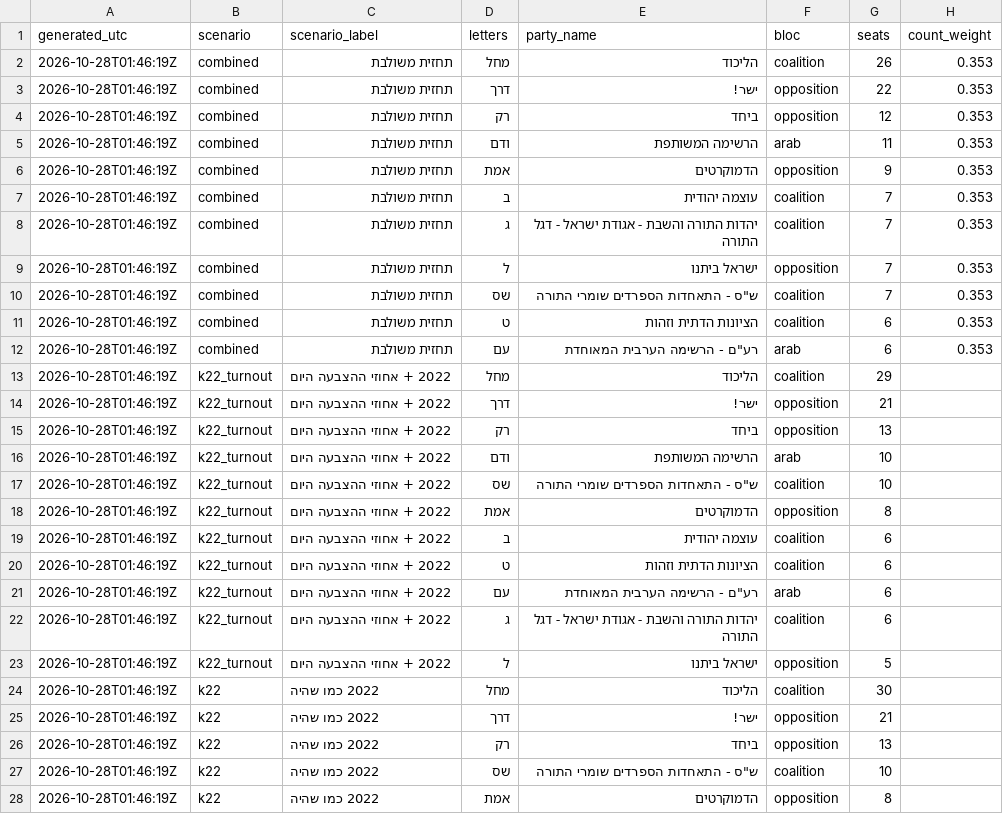
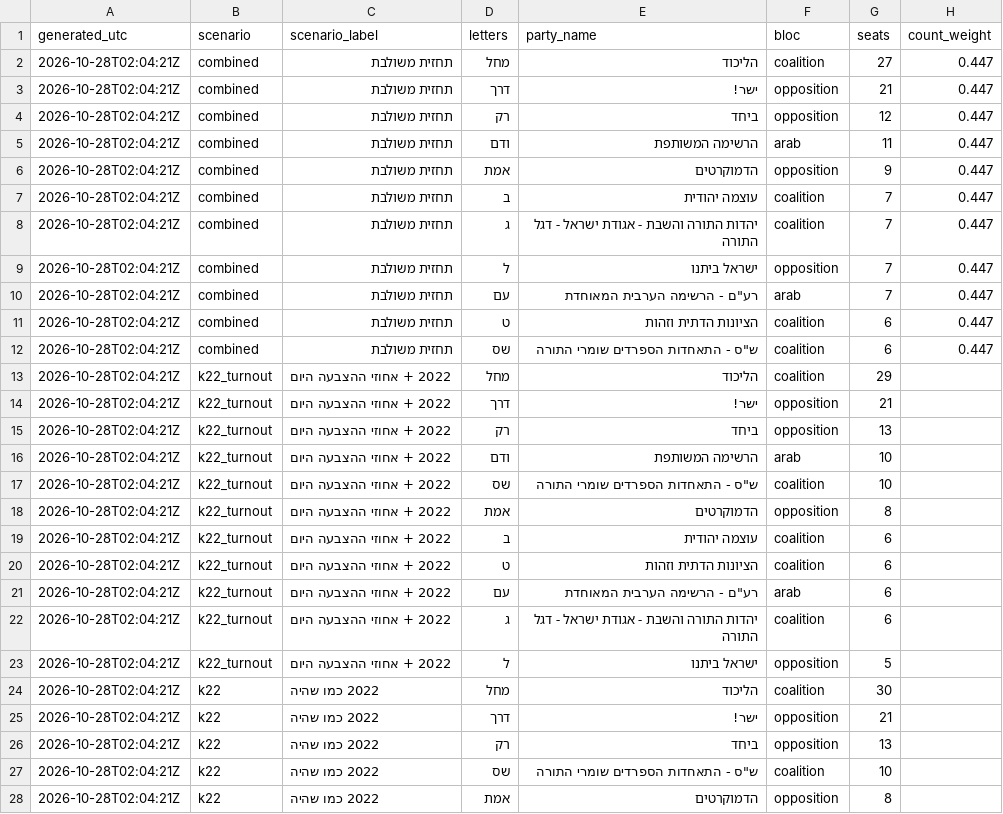
Before and after one commit to OmerCohenBI/k26-turnout-live, a CSV file: k26_forecast_scenarios.csv, drawn as a sheet; only a part is shown; the diff covers the shown part only.

```diff
--- a/k26_forecast_scenarios.csv
+++ b/k26_forecast_scenarios.csv
@@ -1,28 +1,28 @@
 generated_utc,scenario,scenario_label,letters,party_name,bloc,seats,count_weight
-2026-10-28T01:46:19Z,combined,תחזית משולבת,מחל,הליכוד,coalition,26,0.353
-2026-10-28T01:46:19Z,combined,תחזית משולבת,דרך,ישר!,opposition,22,0.353
-2026-10-28T01:46:19Z,combined,תחזית משולבת,רק,ביחד,opposition,12,0.353
-2026-10-28T01:46:19Z,combined,תחזית משולבת,ודם,הרשימה המשותפת,arab,11,0.353
-2026-10-28T01:46:19Z,combined,תחזית משולבת,אמת,הדמוקרטים,opposition,9,0.353
-2026-10-28T01:46:19Z,combined,תחזית משולבת,ב,עוצמה יהודית,coalition,7,0.353
-2026-10-28T01:46:19Z,combined,תחזית משולבת,ג,יהדות התורה והשבת - אגודת ישראל - דגל התורה,coalition,7,0.353
-2026-10-28T01:46:19Z,combined,תחזית משולבת,ל,ישראל ביתנו,opposition,7,0.353
-2026-10-28T01:46:19Z,combined,תחזית משולבת,שס,"ש""ס - התאחדות הספרדים שומרי התורה",coalition,7,0.353
-2026-10-28T01:46:19Z,combined,תחזית משולבת,ט,הציונות הדתית וזהות,coalition,6,0.353
-2026-10-28T01:46:19Z,combined,תחזית משולבת,עם,"רע""ם - הרשימה הערבית המאוחדת",arab,6,0.353
-2026-10-28T01:46:19Z,k22_turnout,2022 + אחוזי ההצבעה היום,מחל,הליכוד,coalition,29,
-2026-10-28T01:46:19Z,k22_turnout,2022 + אחוזי ההצבעה היום,דרך,ישר!,opposition,21,
-2026-10-28T01:46:19Z,k22_turnout,2022 + אחוזי ההצבעה היום,רק,ביחד,opposition,13,
-2026-10-28T01:46:19Z,k22_turnout,2022 + אחוזי ההצבעה היום,ודם,הרשימה המשותפת,arab,10,
-2026-10-28T01:46:19Z,k22_turnout,2022 + אחוזי ההצבעה היום,שס,"ש""ס - התאחדות הספרדים שומרי התורה",coalition,10,
-2026-10-28T01:46:19Z,k22_turnout,2022 + אחוזי ההצבעה היום,אמת,הדמוקרטים,opposition,8,
-2026-10-28T01:46:19Z,k22_turnout,2022 + אחוזי ההצבעה היום,ב,עוצמה יהודית,coalition,6,
-2026-10-28T01:46:19Z,k22_turnout,2022 + אחוזי ההצבעה היום,ט,הציונות הדתית וזהות,coalition,6,
-2026-10-28T01:46:19Z,k22_turnout,2022 + אחוזי ההצבעה היום,עם,"רע""ם - הרשימה הערבית המאוחדת",arab,6,
-2026-10-28T01:46:19Z,k22_turnout,2022 + אחוזי ההצבעה היום,ג,יהדות התורה והשבת - אגודת ישראל - דגל התורה,coalition,6,
-2026-10-28T01:46:19Z,k22_turnout,2022 + אחוזי ההצבעה היום,ל,ישראל ביתנו,opposition,5,
-2026-10-28T01:46:19Z,k22,2022 כמו שהיה,מחל,הליכוד,coalition,30,
-2026-10-28T01:46:19Z,k22,2022 כמו שהיה,דרך,ישר!,opposition,21,
-2026-10-28T01:46:19Z,k22,2022 כמו שהיה,רק,ביחד,opposition,13,
-2026-10-28T01:46:19Z,k22,2022 כמו שהיה,שס,"ש""ס - התאחדות הספרדים שומרי התורה",coalition,10,
-2026-10-28T01:46:19Z,k22,2022 כמו שהיה,אמת,הדמוקרטים,opposition,8,
+2026-10-28T02:04:21Z,combined,תחזית משולבת,מחל,הליכוד,coalition,27,0.447
+2026-10-28T02:04:21Z,combined,תחזית משולבת,דרך,ישר!,opposition,21,0.447
+2026-10-28T02:04:21Z,combined,תחזית משולבת,רק,ביחד,opposition,12,0.447
+2026-10-28T02:04:21Z,combined,תחזית משולבת,ודם,הרשימה המשותפת,arab,11,0.447
+2026-10-28T02:04:21Z,combined,תחזית משולבת,אמת,הדמוקרטים,opposition,9,0.447
+2026-10-28T02:04:21Z,combined,תחזית משולבת,ב,עוצמה יהודית,coalition,7,0.447
+2026-10-28T02:04:21Z,combined,תחזית משולבת,ג,יהדות התורה והשבת - אגודת ישראל - דגל התורה,coalition,7,0.447
+2026-10-28T02:04:21Z,combined,תחזית משולבת,ל,ישראל ביתנו,opposition,7,0.447
+2026-10-28T02:04:21Z,combined,תחזית משולבת,עם,"רע""ם - הרשימה הערבית המאוחדת",arab,7,0.447
+2026-10-28T02:04:21Z,combined,תחזית משולבת,ט,הציונות הדתית וזהות,coalition,6,0.447
+2026-10-28T02:04:21Z,combined,תחזית משולבת,שס,"ש""ס - התאחדות הספרדים שומרי התורה",coalition,6,0.447
+2026-10-28T02:04:21Z,k22_turnout,2022 + אחוזי ההצבעה היום,מחל,הליכוד,coalition,29,
+2026-10-28T02:04:21Z,k22_turnout,2022 + אחוזי ההצבעה היום,דרך,ישר!,opposition,21,
+2026-10-28T02:04:21Z,k22_turnout,2022 + אחוזי ההצבעה היום,רק,ביחד,opposition,13,
+2026-10-28T02:04:21Z,k22_turnout,2022 + אחוזי ההצבעה היום,ודם,הרשימה המשותפת,arab,10,
+2026-10-28T02:04:21Z,k22_turnout,2022 + אחוזי ההצבעה היום,שס,"ש""ס - התאחדות הספרדים שומרי התורה",coalition,10,
+2026-10-28T02:04:21Z,k22_turnout,2022 + אחוזי ההצבעה היום,אמת,הדמוקרטים,opposition,8,
+2026-10-28T02:04:21Z,k22_turnout,2022 + אחוזי ההצבעה היום,ב,עוצמה יהודית,coalition,6,
+2026-10-28T02:04:21Z,k22_turnout,2022 + אחוזי ההצבעה היום,ט,הציונות הדתית וזהות,coalition,6,
+2026-10-28T02:04:21Z,k22_turnout,2022 + אחוזי ההצבעה היום,עם,"רע""ם - הרשימה הערבית המאוחדת",arab,6,
+2026-10-28T02:04:21Z,k22_turnout,2022 + אחוזי ההצבעה היום,ג,יהדות התורה והשבת - אגודת ישראל - דגל התורה,coalition,6,
+2026-10-28T02:04:21Z,k22_turnout,2022 + אחוזי ההצבעה היום,ל,ישראל ביתנו,opposition,5,
+2026-10-28T02:04:21Z,k22,2022 כמו שהיה,מחל,הליכוד,coalition,30,
+2026-10-28T02:04:21Z,k22,2022 כמו שהיה,דרך,ישר!,opposition,21,
+2026-10-28T02:04:21Z,k22,2022 כמו שהיה,רק,ביחד,opposition,13,
+2026-10-28T02:04:21Z,k22,2022 כמו שהיה,שס,"ש""ס - התאחדות הספרדים שומרי התורה",coalition,10,
+2026-10-28T02:04:21Z,k22,2022 כמו שהיה,אמת,הדמוקרטים,opposition,8,
```
Also changed, not shown: 128 edited cells elsewhere in this file, 3 other files.
